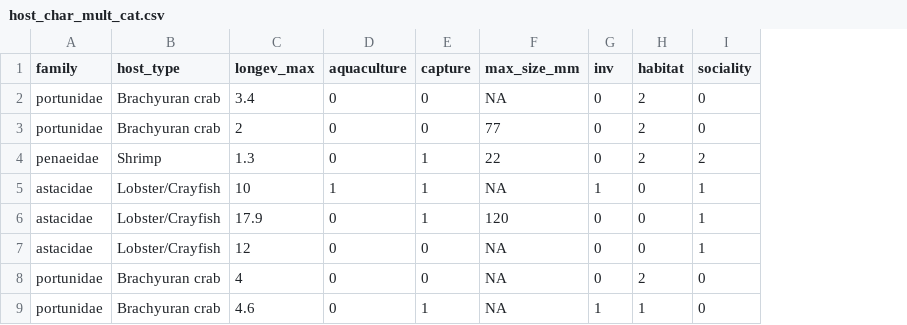
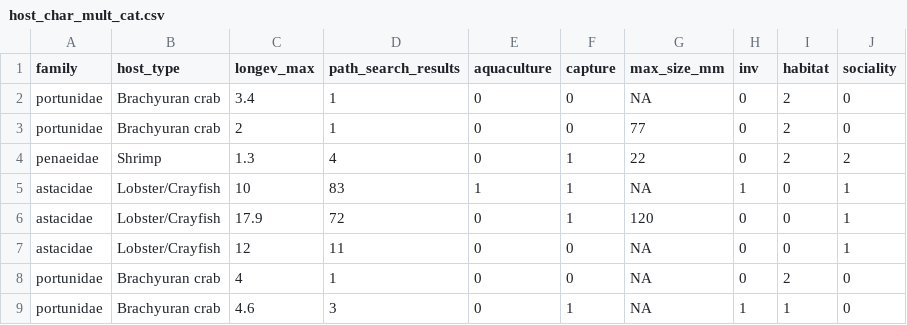
Before and after one commit to duermite/PSR, a CSV file: analyze_data/host_char_mult_cat.csv, drawn as a sheet; only a part is shown; the diff names each change by its address in the sheet, - before the commit and + after, or states it on an @@ line.

Commit message:
Re ran code which created new datasets for multivariate analysis

```diff
--- a/analyze_data/host_char_mult_cat.csv
+++ b/analyze_data/host_char_mult_cat.csv
+column D (path_search_results), rows 2-9: 1 | 1 | 4 | 83 | 72 | 11 | 1 | 3
```
Also changed, not shown: analyze_data/host_path_mult.csv.
